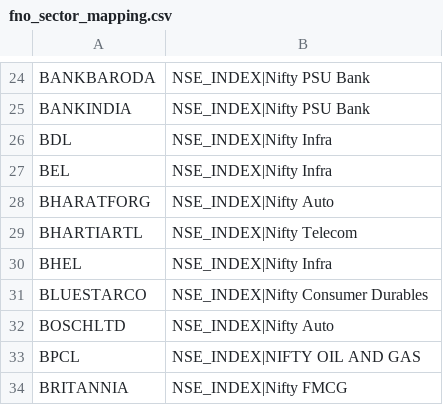
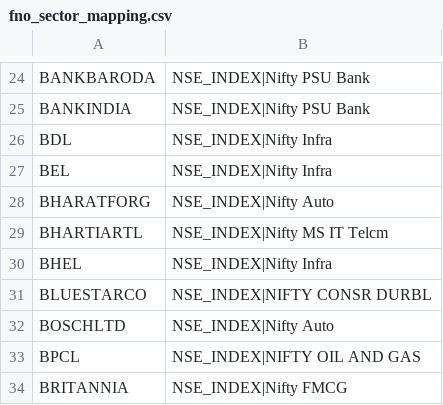
Before and after one commit to bipulsin/trademanthan, a CSV file: backend/fno_sector_mapping.csv, drawn as a sheet; only a part is shown, gaps mark what is left out; the diff covers the shown part only.

```diff
--- a/backend/fno_sector_mapping.csv
+++ b/backend/fno_sector_mapping.csv
@@ -28,5 +28,5 @@ BEL,NSE_INDEX|Nifty Infra
 BHARATFORG,NSE_INDEX|Nifty Auto
-BHARTIARTL,NSE_INDEX|Nifty Telecom
+BHARTIARTL,NSE_INDEX|Nifty MS IT Telcm
 BHEL,NSE_INDEX|Nifty Infra
-BLUESTARCO,NSE_INDEX|Nifty Consumer Durables
+BLUESTARCO,NSE_INDEX|NIFTY CONSR DURBL
 BOSCHLTD,NSE_INDEX|Nifty Auto
```
Also changed, not shown: 60 edited cells elsewhere in this file, 7 other files.
